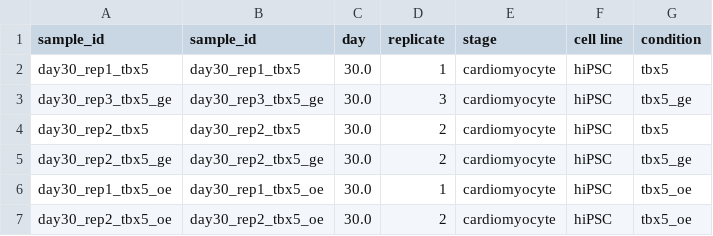
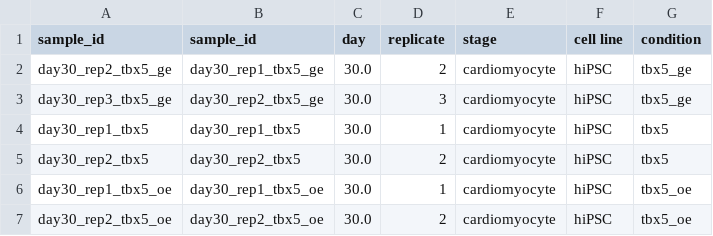
Before and after one commit to LACDR-CDS/SCDR_Bioinformatics_Practical, a CSV file: Session3and4/data/group6_metadata.csv, drawn as a sheet.

```diff
--- a/Session3and4/data/group6_metadata.csv
+++ b/Session3and4/data/group6_metadata.csv
@@ -1,6 +1,6 @@
 sample_id,sample_id,day,replicate,stage,cell line,condition
+day30_rep2_tbx5_ge,day30_rep1_tbx5_ge,30.0,2,cardiomyocyte,hiPSC,tbx5_ge
+day30_rep3_tbx5_ge,day30_rep2_tbx5_ge,30.0,3,cardiomyocyte,hiPSC,tbx5_ge
 day30_rep1_tbx5,day30_rep1_tbx5,30.0,1,cardiomyocyte,hiPSC,tbx5
-day30_rep3_tbx5_ge,day30_rep3_tbx5_ge,30.0,3,cardiomyocyte,hiPSC,tbx5_ge
 day30_rep2_tbx5,day30_rep2_tbx5,30.0,2,cardiomyocyte,hiPSC,tbx5
-day30_rep2_tbx5_ge,day30_rep2_tbx5_ge,30.0,2,cardiomyocyte,hiPSC,tbx5_ge
 day30_rep1_tbx5_oe,day30_rep1_tbx5_oe,30.0,1,cardiomyocyte,hiPSC,tbx5_oe
```
Also changed, not shown: 1 other file.
